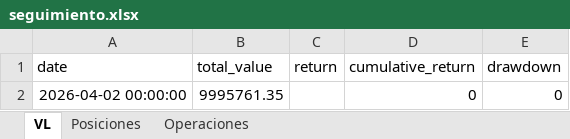
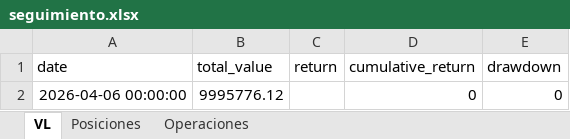
Before and after one commit to E-JON6/Gestion_Carteras_Cuantitativas, an Excel workbook: outputs/reports/seguimiento.xlsx, sheet VL, drawn as a sheet; values as stored, in another font and other column widths than the file's, no borders; the diff names each change by its address in the sheet, - before the commit and + after, or states it on an @@ line.

```diff
--- a/outputs/reports/seguimiento.xlsx (sheet VL)
+++ b/outputs/reports/seguimiento.xlsx (sheet VL)
-A2 (date): 2026-04-02 00:00:00
+A2 (date): 2026-04-06 00:00:00
-B2 (total_value): 9995761.35
+B2 (total_value): 9995776.12
```
Also changed, not shown: sheet Posiciones, sheet Operaciones, 9 other files.
